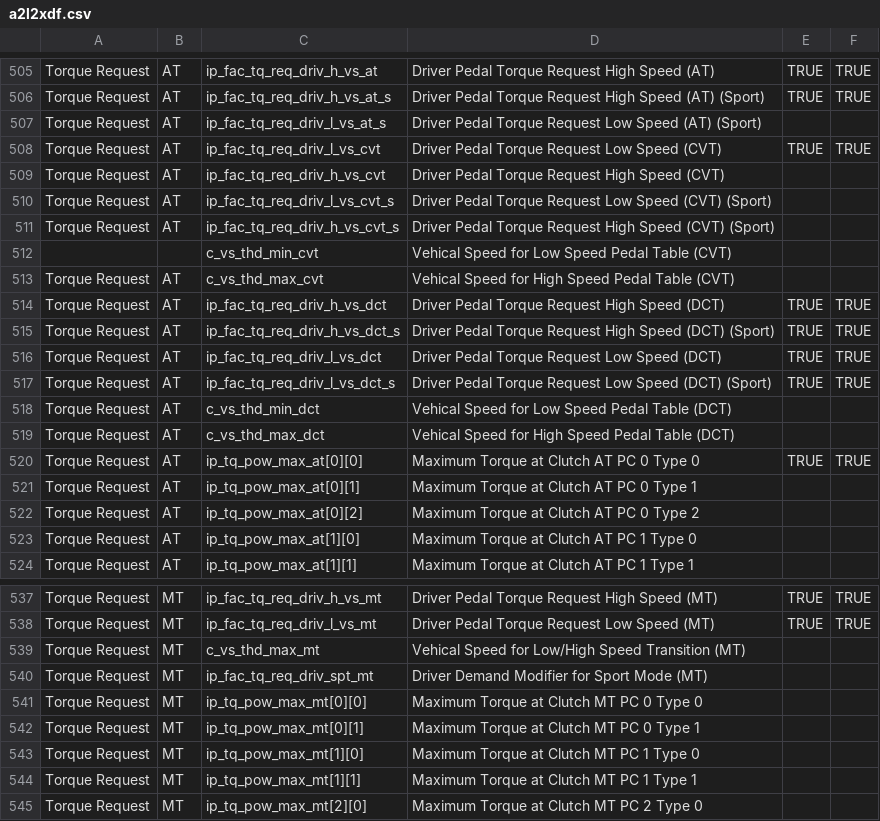
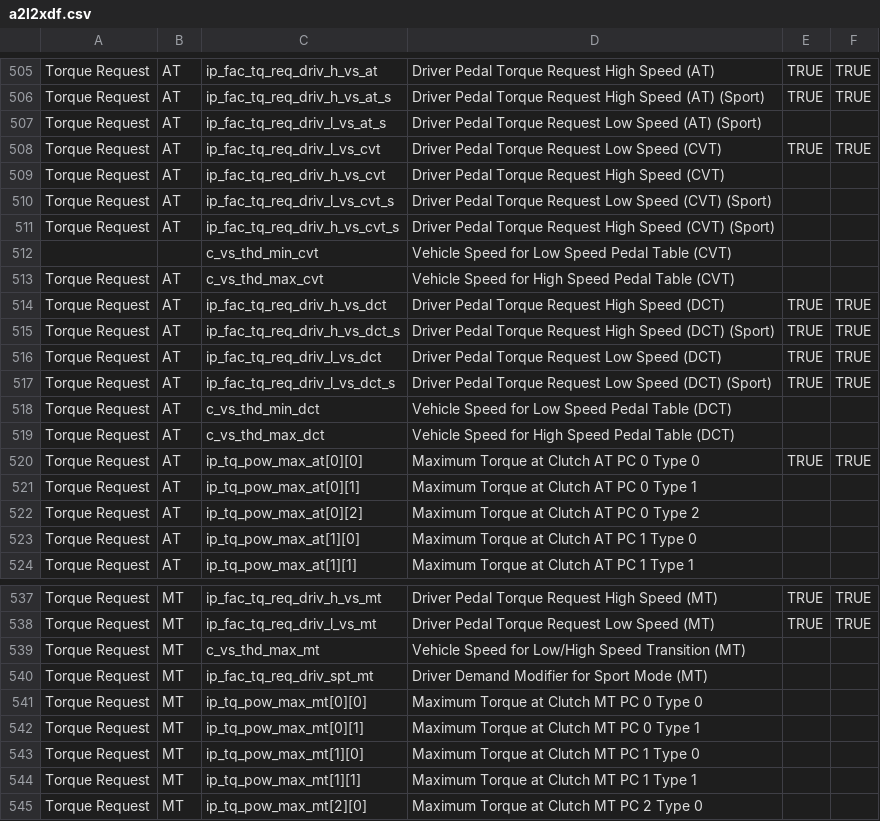
Before and after one commit to bri3d/a2l2xdf, a CSV file: a2l2xdf.csv, drawn as a sheet; only a part is shown, gaps mark what is left out.

Commit message:
Found another spelling error

```diff
--- a/a2l2xdf.csv
+++ b/a2l2xdf.csv
@@ -511,4 +511,4 @@ Torque Request,AT,ip_fac_tq_req_driv_l_vs_cvt_s,Driver Pedal Torque Request Low
 Torque Request,AT,ip_fac_tq_req_driv_h_vs_cvt_s,Driver Pedal Torque Request High Speed (CVT) (Sport),,
-,,c_vs_thd_min_cvt,Vehical Speed for Low Speed Pedal Table (CVT),,
-Torque Request,AT,c_vs_thd_max_cvt,Vehical Speed for High Speed Pedal Table (CVT),,
+,,c_vs_thd_min_cvt,Vehicle Speed for Low Speed Pedal Table (CVT),,
+Torque Request,AT,c_vs_thd_max_cvt,Vehicle Speed for High Speed Pedal Table (CVT),,
 Torque Request,AT,ip_fac_tq_req_driv_h_vs_dct,Driver Pedal Torque Request High Speed (DCT),TRUE,TRUE
@@ -517,4 +517,4 @@ Torque Request,AT,ip_fac_tq_req_driv_l_vs_dct,Driver Pedal Torque Request Low Sp
 Torque Request,AT,ip_fac_tq_req_driv_l_vs_dct_s,Driver Pedal Torque Request Low Speed (DCT) (Sport),TRUE,TRUE
-Torque Request,AT,c_vs_thd_min_dct,Vehical Speed for Low Speed Pedal Table (DCT),,
-Torque Request,AT,c_vs_thd_max_dct,Vehical Speed for High Speed Pedal Table (DCT),,
+Torque Request,AT,c_vs_thd_min_dct,Vehicle Speed for Low Speed Pedal Table (DCT),,
+Torque Request,AT,c_vs_thd_max_dct,Vehicle Speed for High Speed Pedal Table (DCT),,
 Torque Request,AT,ip_tq_pow_max_at[0][0],Maximum Torque at Clutch AT PC 0 Type 0,TRUE,TRUE
@@ -538,3 +538,3 @@ Torque Request,MT,ip_fac_tq_req_driv_h_vs_mt,Driver Pedal Torque Request High Sp
 Torque Request,MT,ip_fac_tq_req_driv_l_vs_mt,Driver Pedal Torque Request Low Speed (MT),TRUE,TRUE
-Torque Request,MT,c_vs_thd_max_mt,Vehical Speed for Low/High Speed Transition (MT),,
+Torque Request,MT,c_vs_thd_max_mt,Vehicle Speed for Low/High Speed Transition (MT),,
 Torque Request,MT,ip_fac_tq_req_driv_spt_mt,Driver Demand Modifier for Sport Mode (MT),,
```
